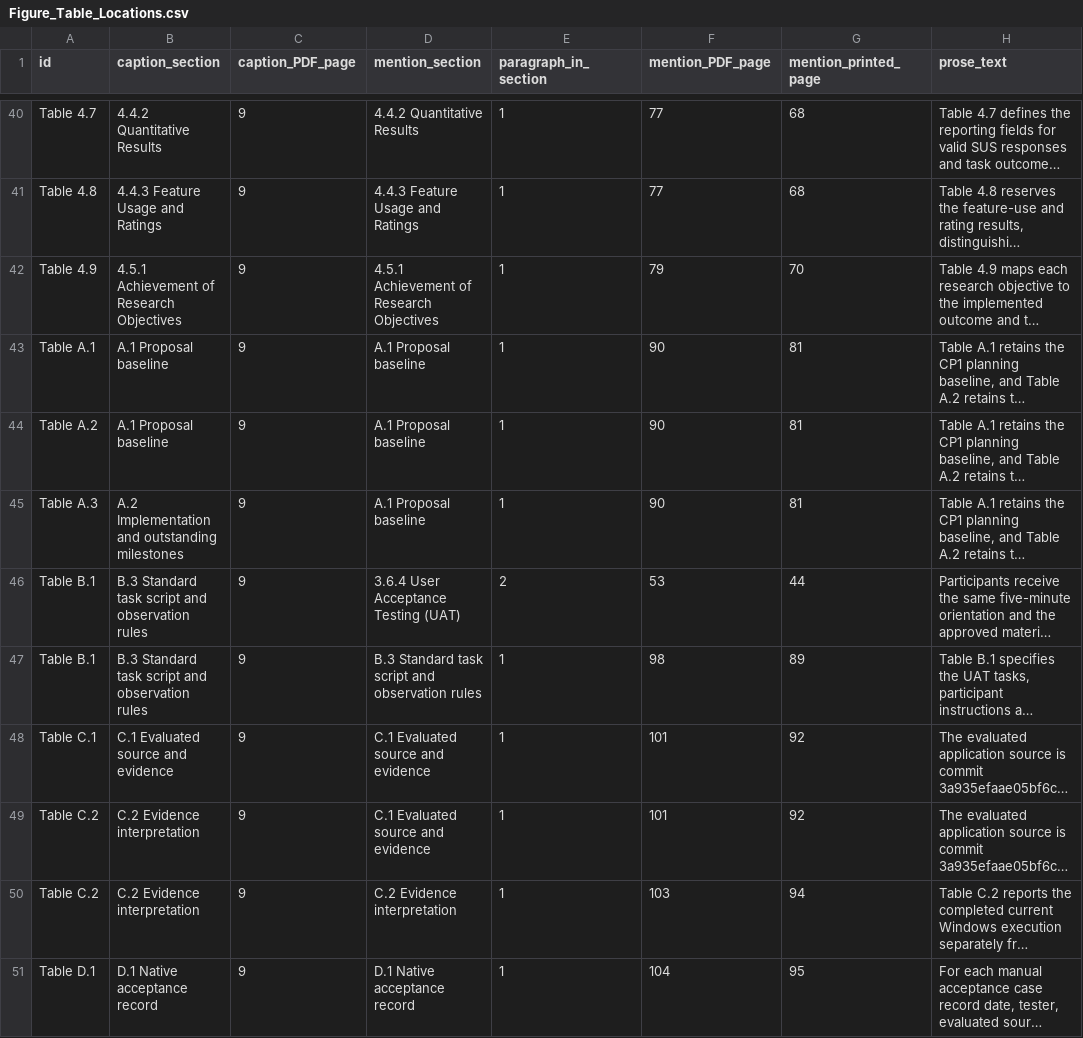
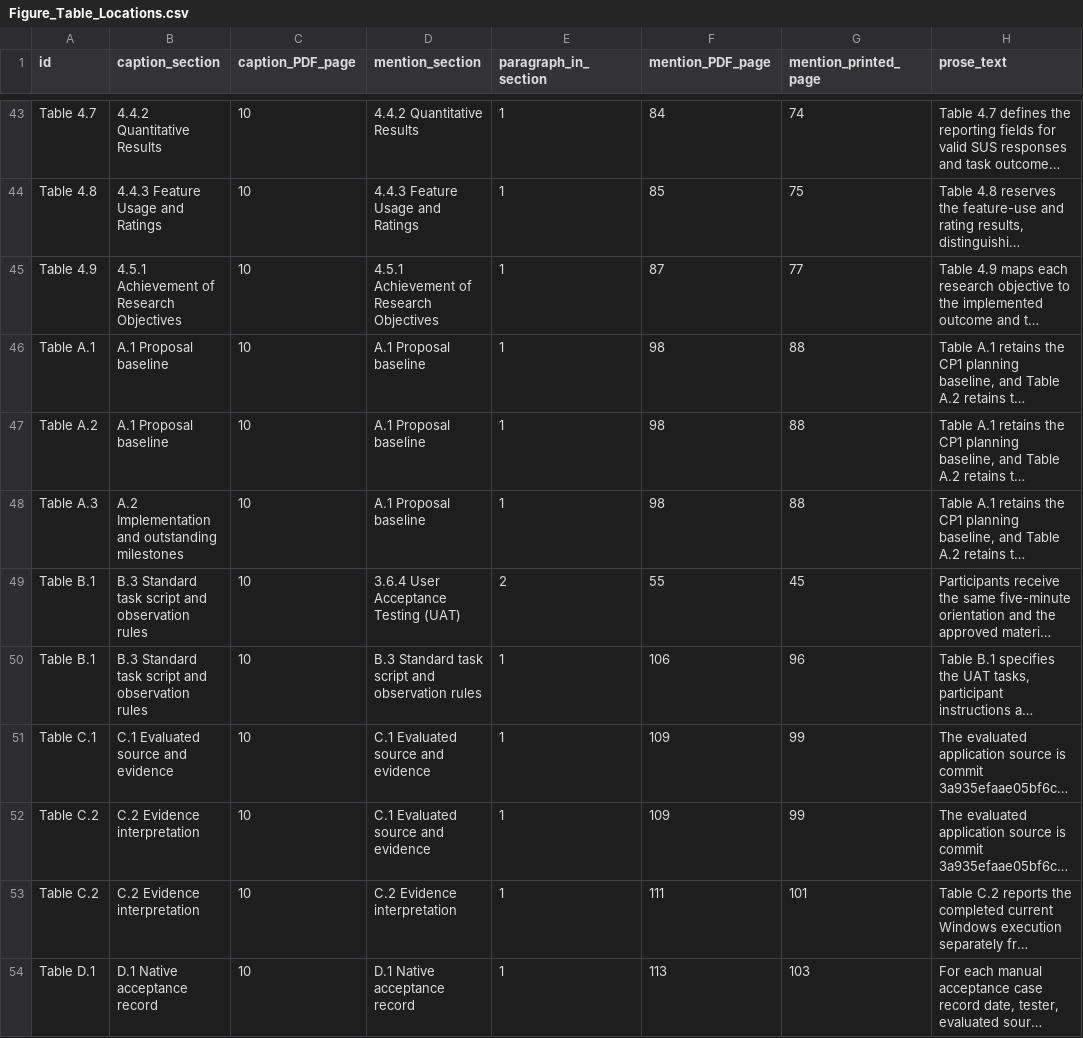
Before and after one commit to ziaozhuanxing/ZY-Path, a CSV file: current-software-2026-10-27/Figure_Table_Locations.csv, drawn as a sheet; only a part is shown, gaps mark what is left out; long unchanged cells end in …; addresses are those after the commit; the diff covers the shown part only; the diff names each change by its address in the sheet, - before the commit and + after, or states it on an @@ line.

```diff
--- a/current-software-2026-10-27/Figure_Table_Locations.csv
+++ b/current-software-2026-10-27/Figure_Table_Locations.csv
-C43:C54 (caption_PDF_page): 9
+C43:C54 (caption_PDF_page): 10
-F43 (mention_PDF_page): 77
+F43 (mention_PDF_page): 84
-G43 (mention_printed_page): 68
+G43 (mention_printed_page): 74
-F44 (mention_PDF_page): 77
+F44 (mention_PDF_page): 85
-G44 (mention_printed_page): 68
+G44 (mention_printed_page): 75
-F45 (mention_PDF_page): 79
+F45 (mention_PDF_page): 87
-G45 (mention_printed_page): 70
+G45 (mention_printed_page): 77
-F46:F48 (mention_PDF_page): 90
+F46:F48 (mention_PDF_page): 98
-G46:G48 (mention_printed_page): 81
+G46:G48 (mention_printed_page): 88
-F49 (mention_PDF_page): 53
+F49 (mention_PDF_page): 55
-G49 (mention_printed_page): 44
+G49 (mention_printed_page): 45
-F50 (mention_PDF_page): 98
+F50 (mention_PDF_page): 106
-G50 (mention_printed_page): 89
+G50 (mention_printed_page): 96
-F51:F52 (mention_PDF_page): 101
+F51:F52 (mention_PDF_page): 109
-G51:G52 (mention_printed_page): 92
+G51:G52 (mention_printed_page): 99
-F53 (mention_PDF_page): 103
+F53 (mention_PDF_page): 111
-G53 (mention_printed_page): 94
+G53 (mention_printed_page): 101
-F54 (mention_PDF_page): 104
+F54 (mention_PDF_page): 113
-G54 (mention_printed_page): 95
+G54 (mention_printed_page): 103
```
Also changed, not shown: 4 added rows, 1 removed row and 100 edited cells elsewhere in this file, current-software-2026-10-27/Citation_Link_Map.csv, current-software-2026-10-27/Citation_Locations.csv, 40 other files.
